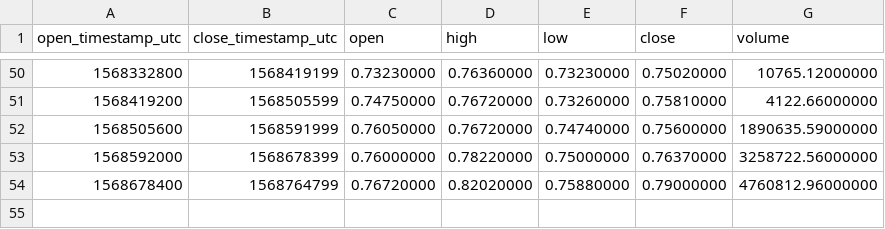
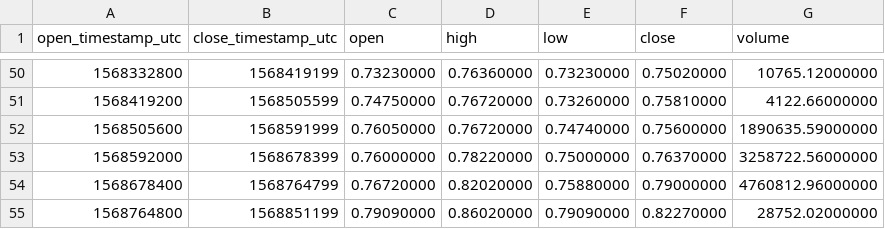
Before and after one commit to cryptobigbro/binance-ONTPAX, a CSV file: binance-ONTPAX-1d.csv, drawn as a sheet; only a part is shown, gaps mark what is left out.

```diff
--- a/binance-ONTPAX-1d.csv
+++ b/binance-ONTPAX-1d.csv
@@ -54 +54,2 @@ open_timestamp_utc,close_timestamp_utc,open,high,low,close,volume
 1568678400,1568764799,0.76720000,0.82020000,0.75880000,0.79000000,4760812.96000000
+1568764800,1568851199,0.79090000,0.86020000,0.79090000,0.82270000,28752.02000000
```
Also changed, not shown: binance-ONTPAX-1h.csv, binance-ONTPAX-1w.csv.
